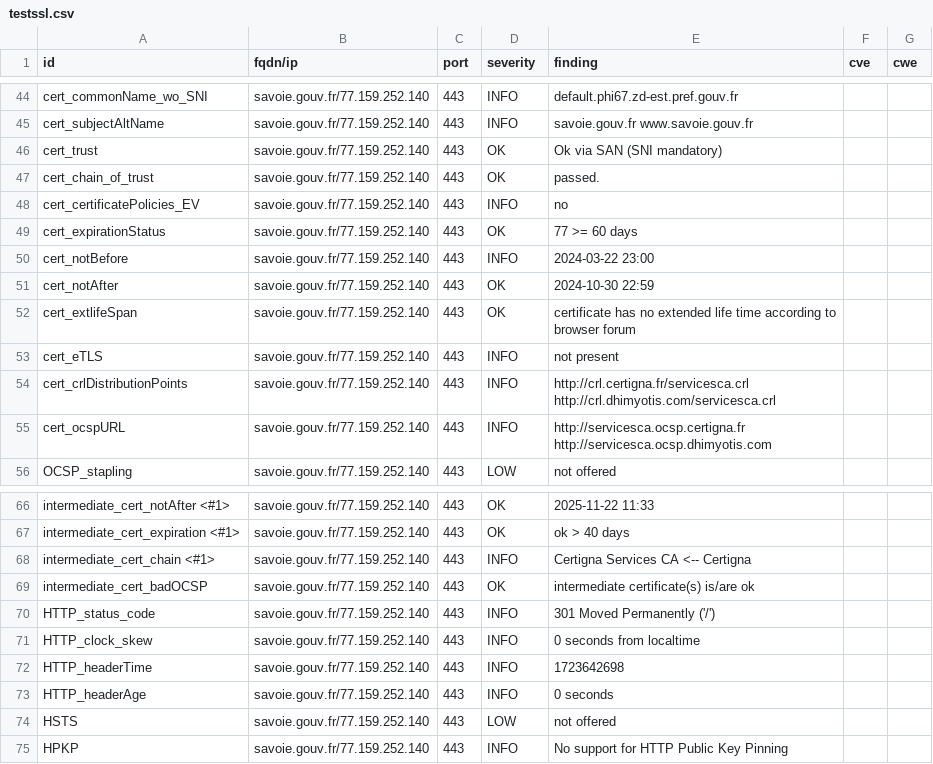
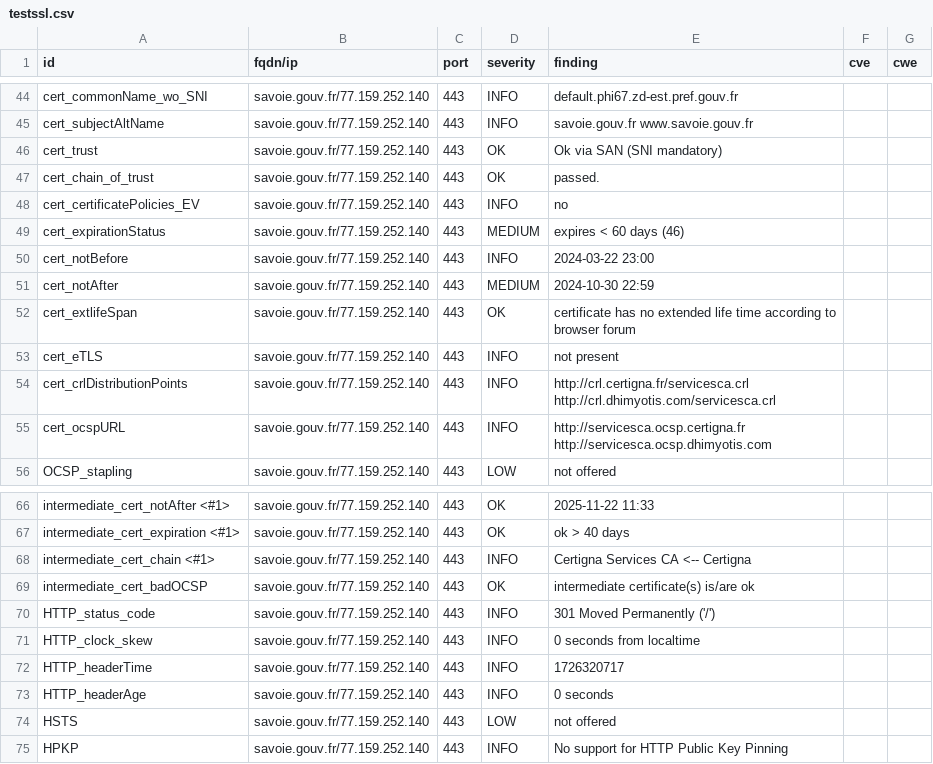
Before and after one commit to GKO-org/dashlordPrd9, a CSV file: results/aHR0cHM6Ly9zYXZvaWUuZ291di5mcg==/testssl.csv, drawn as a sheet; only a part is shown, gaps mark what is left out.

```diff
--- a/results/aHR0cHM6Ly9zYXZvaWUuZ291di5mcg==/testssl.csv
+++ b/results/aHR0cHM6Ly9zYXZvaWUuZ291di5mcg==/testssl.csv
@@ -48,5 +48,5 @@
 "cert_certificatePolicies_EV","savoie.gouv.fr/77.159.252.140","443","INFO","no","",""
-"cert_expirationStatus","savoie.gouv.fr/77.159.252.140","443","OK","77 >= 60 days","",""
+"cert_expirationStatus","savoie.gouv.fr/77.159.252.140","443","MEDIUM","expires < 60 days (46)","",""
 "cert_notBefore","savoie.gouv.fr/77.159.252.140","443","INFO","2024-03-22 23:00","",""
-"cert_notAfter","savoie.gouv.fr/77.159.252.140","443","OK","2024-10-30 22:59","",""
+"cert_notAfter","savoie.gouv.fr/77.159.252.140","443","MEDIUM","2024-10-30 22:59","",""
 "cert_extlifeSpan","savoie.gouv.fr/77.159.252.140","443","OK","certificate has no extended life time according to browser forum","",""
@@ -71,3 +71,3 @@
 "HTTP_clock_skew","savoie.gouv.fr/77.159.252.140","443","INFO","0 seconds from localtime","",""
-"HTTP_headerTime","savoie.gouv.fr/77.159.252.140","443","INFO","1723642698","",""
+"HTTP_headerTime","savoie.gouv.fr/77.159.252.140","443","INFO","1726320717","",""
 "HTTP_headerAge","savoie.gouv.fr/77.159.252.140","443","INFO","0 seconds","",""
```
Also changed, not shown: 9 other files.
